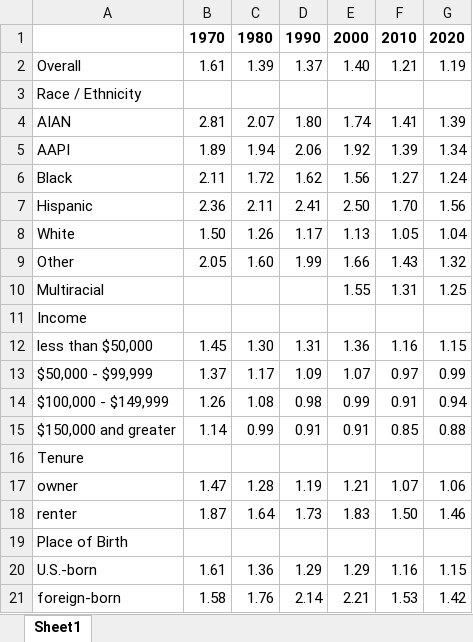
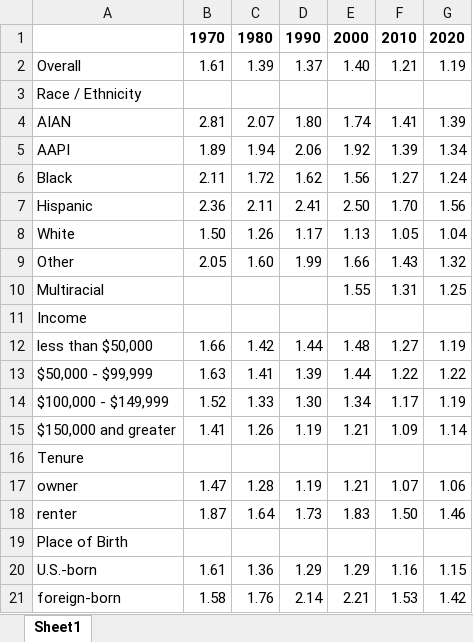
Before and after one commit to lorae/households-over-the-years, an Excel workbook: output/five-decade-tables/ppbr_by_group - manual edit.xlsx, sheet Sheet1, drawn as a sheet; values as stored, in another font and other column widths than the file's, no borders; the diff names each change by its address in the sheet, - before the commit and + after, or states it on an @@ line.

Commit message:
feat: introduce additional tables

```diff
--- a/output/five-decade-tables/ppbr_by_group - manual edit.xlsx (sheet Sheet1)
+++ b/output/five-decade-tables/ppbr_by_group - manual edit.xlsx (sheet Sheet1)
-B12: 1.45
+B12: 1.66
-C12: 1.30
+C12: 1.42
-D12: 1.31
+D12: 1.44
-E12: 1.36
+E12: 1.48
-F12: 1.16
+F12: 1.27
-G12: 1.15
+G12: 1.19
-B13: 1.37
+B13: 1.63
-C13: 1.17
+C13: 1.41
-D13: 1.09
+D13: 1.39
-E13: 1.07
+E13: 1.44
-F13: 0.97
+F13: 1.22
-G13: 0.99
+G13: 1.22
-B14: 1.26
+B14: 1.52
-C14: 1.08
+C14: 1.33
-D14: 0.98
+D14: 1.30
-E14: 0.99
+E14: 1.34
-F14: 0.91
+F14: 1.17
-G14: 0.94
+G14: 1.19
-B15: 1.14
+B15: 1.41
-C15: 0.99
+C15: 1.26
-D15: 0.91
+D15: 1.19
-E15: 0.91
+E15: 1.21
-F15: 0.85
+F15: 1.09
-G15: 0.88
+G15: 1.14
```
Also changed, not shown: output/five-decade-tables/ppbr_by_group.xlsx, 13 other files.
